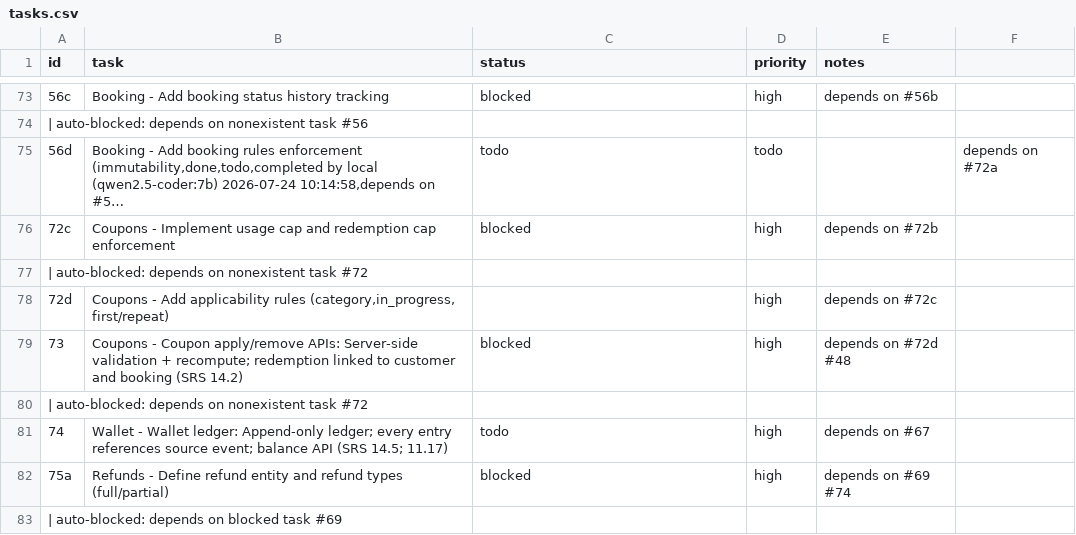
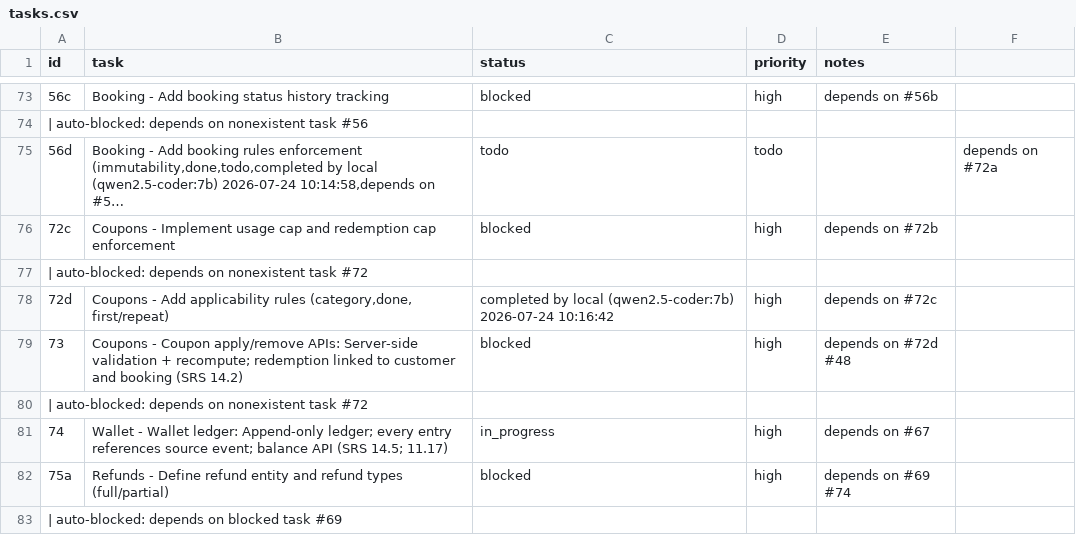
Before and after one commit to SantoshGitlab/nestly, a CSV file: tasks.csv, drawn as a sheet; only a part is shown, gaps mark what is left out; long unchanged cells end in ….

Commit message:
auto-worker: task progress 2026-07-24 10:16:44

```diff
--- a/tasks.csv
+++ b/tasks.csv
@@ -121,6 +121,6 @@ id,task,status,priority,notes
  | auto-blocked: depends on nonexistent task #72
-72d,"Coupons - Add applicability rules (category,in_progress, first/repeat)",,high,depends on #72c
+72d,"Coupons - Add applicability rules (category,done, first/repeat)",completed by local (qwen2.5-coder:7b) 2026-07-24 10:16:42,high,depends on #72c
 73,Coupons - Coupon apply/remove APIs: Server-side validation + recompute; redemption linked to customer and booking (SRS 14.2),blocked,high,depends on #72d #48
  | auto-blocked: depends on nonexistent task #72
-74,Wallet - Wallet ledger: Append-only ledger; every entry references source event; balance API (SRS 14.5; 11.17),todo,high,depends on #67
+74,Wallet - Wallet ledger: Append-only ledger; every entry references source event; balance API (SRS 14.5; 11.17),in_progress,high,depends on #67
 75a,Refunds - Define refund entity and refund types (full/partial),blocked,high,depends on #69 #74
```
Also changed, not shown: 5 other files.
